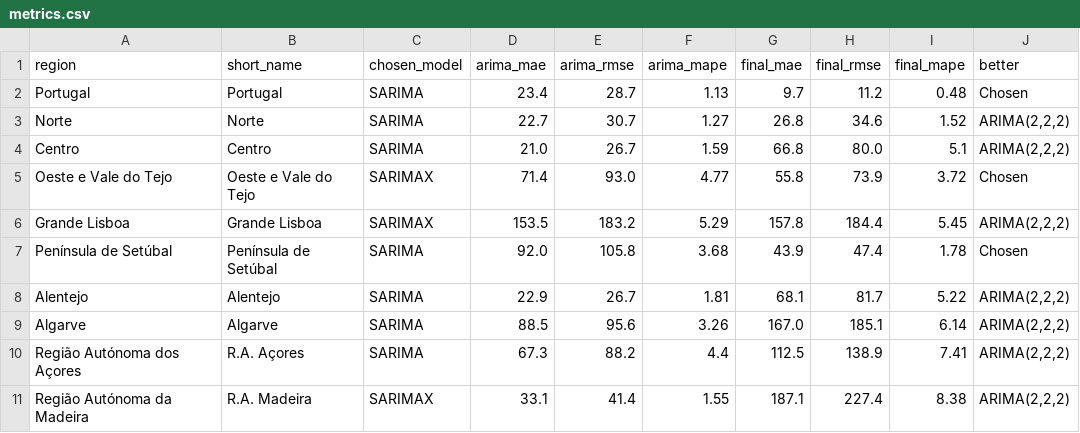
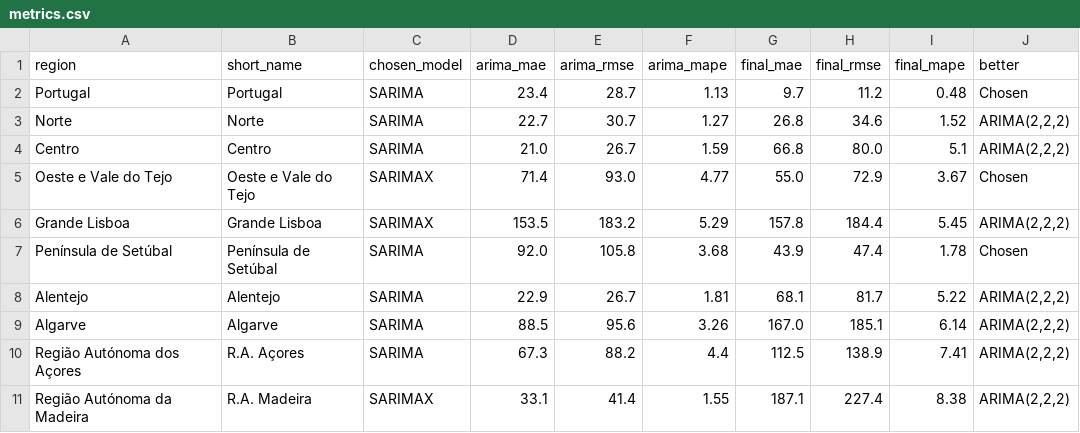
Before and after one commit to giovannaclc/time-series-app, a CSV file: artifacts/metrics.csv, drawn as a sheet.

```diff
--- a/artifacts/metrics.csv
+++ b/artifacts/metrics.csv
@@ -4,3 +4,3 @@ Norte,Norte,SARIMA,22.7,30.7,1.27,26.8,34.6,1.52,"ARIMA(2,2,2)"
 Centro,Centro,SARIMA,21.0,26.7,1.59,66.8,80.0,5.1,"ARIMA(2,2,2)"
-Oeste e Vale do Tejo,Oeste e Vale do Tejo,SARIMAX,71.4,93.0,4.77,55.8,73.9,3.72,Chosen
+Oeste e Vale do Tejo,Oeste e Vale do Tejo,SARIMAX,71.4,93.0,4.77,55.0,72.9,3.67,Chosen
 Grande Lisboa,Grande Lisboa,SARIMAX,153.5,183.2,5.29,157.8,184.4,5.45,"ARIMA(2,2,2)"
```
Also changed, not shown: artifacts/forecasts.csv, 2 other files.
